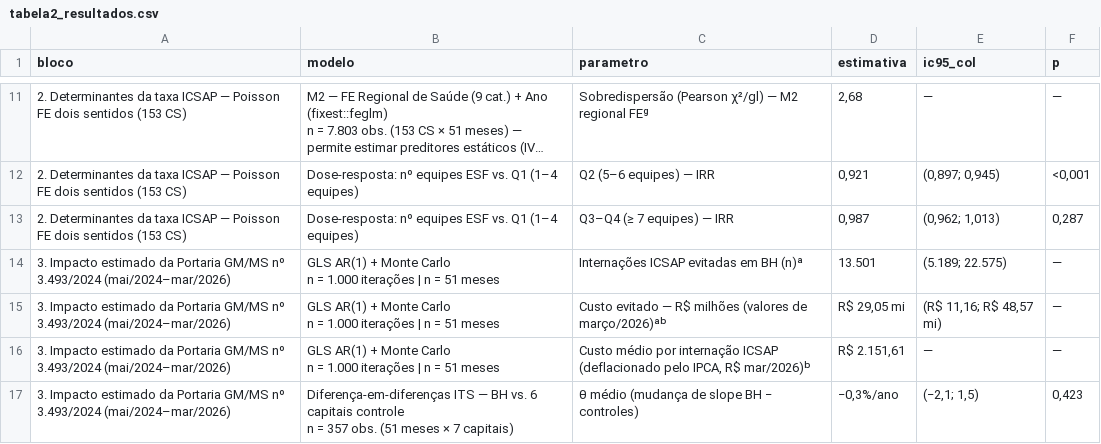
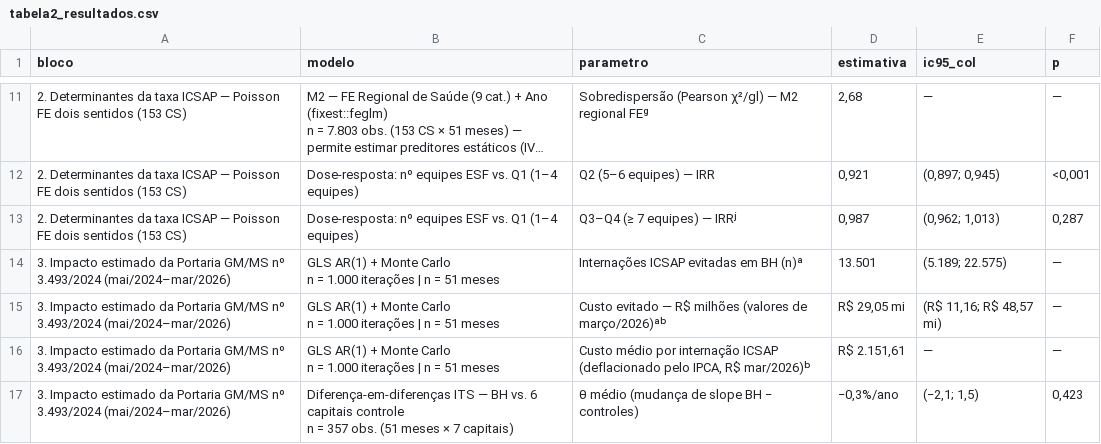
Before and after one commit to Brunoavfer/sihsus-icsap-bh, a CSV file: docs/tabela2_resultados.csv, drawn as a sheet; only a part is shown, gaps mark what is left out; long unchanged cells end in …; the diff names each change by its address in the sheet, - before the commit and + after, or states it on an @@ line.

```diff
--- a/docs/tabela2_resultados.csv
+++ b/docs/tabela2_resultados.csv
-C13 (parametro): Q3–Q4 (≥ 7 equipes) — IRR
+C13 (parametro): Q3–Q4 (≥ 7 equipes) — IRRʲ
```
Also changed, not shown: 7 other files.
